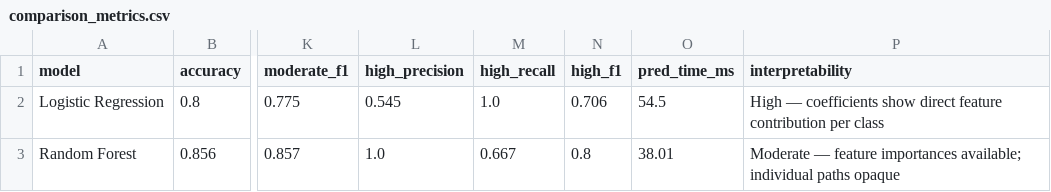
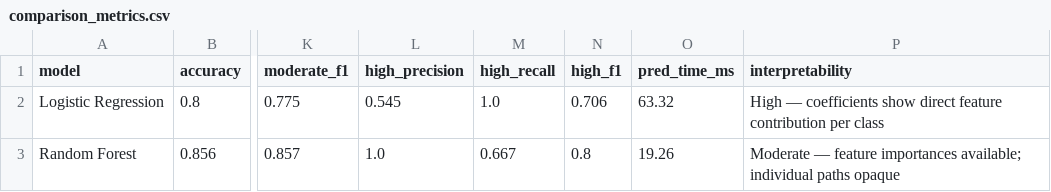
Before and after one commit to LuAnstrm/AquaAlert, a CSV file: reports/comparison_metrics.csv, drawn as a sheet; only a part is shown, gaps mark what is left out; the diff names each change by its address in the sheet, - before the commit and + after, or states it on an @@ line.

```diff
--- a/reports/comparison_metrics.csv
+++ b/reports/comparison_metrics.csv
-O2 (pred_time_ms): 54.5
+O2 (pred_time_ms): 63.32
-O3 (pred_time_ms): 38.01
+O3 (pred_time_ms): 19.26
```
Also changed, not shown: 13 other files.
